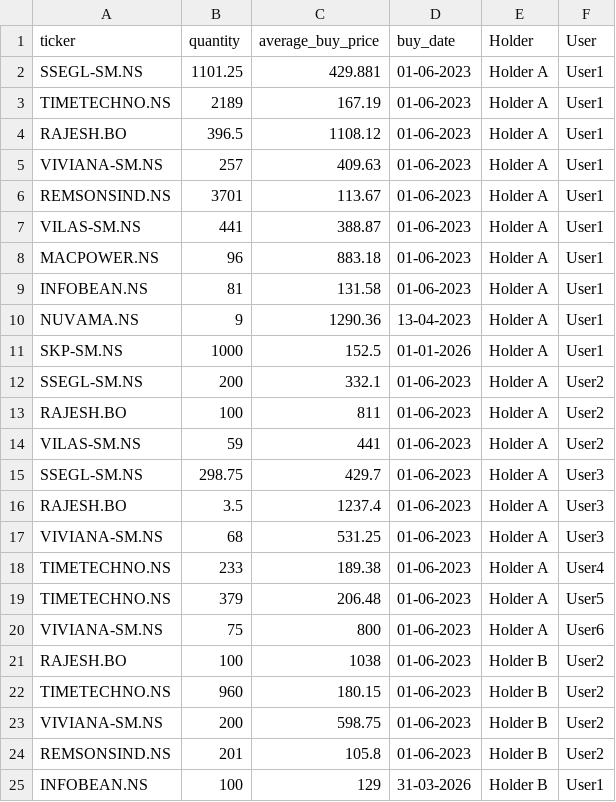
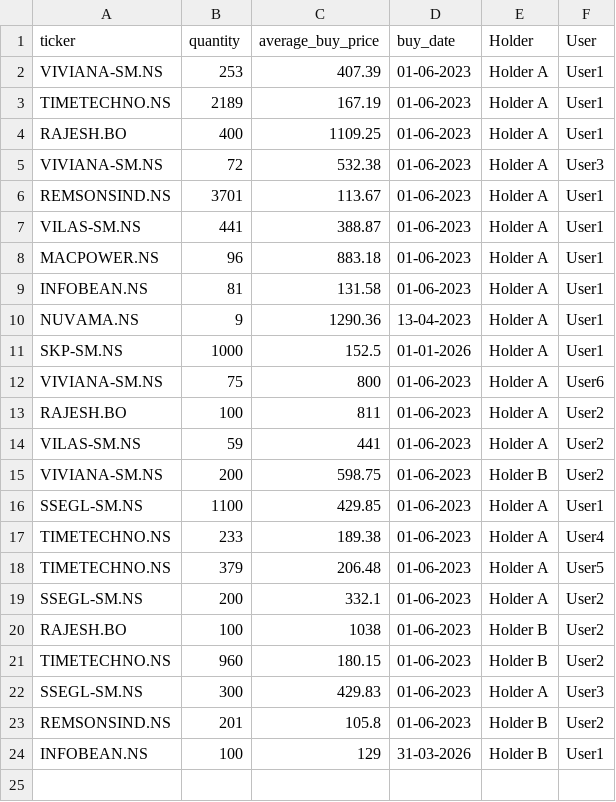
Before and after one commit to agdevops07/portfolio-tracker-gh, a CSV file: data/my_portfolio.csv, drawn as a sheet.

Commit message:
Holding Update

```diff
--- a/data/my_portfolio.csv
+++ b/data/my_portfolio.csv
@@ -1,6 +1,6 @@
 ticker,quantity,average_buy_price,buy_date,Holder,User
-SSEGL-SM.NS,1101.25,429.881,01-06-2023,Holder A,User1
+VIVIANA-SM.NS,253,407.39,01-06-2023,Holder A,User1
 TIMETECHNO.NS,2189,167.19,01-06-2023,Holder A,User1
-RAJESH.BO,396.5,1108.12,01-06-2023,Holder A,User1
-VIVIANA-SM.NS,257,409.63,01-06-2023,Holder A,User1
+RAJESH.BO,400,1109.25,01-06-2023,Holder A,User1
+VIVIANA-SM.NS,72,532.38,01-06-2023,Holder A,User3
 REMSONSIND.NS,3701,113.67,01-06-2023,Holder A,User1
@@ -11,14 +11,13 @@ NUVAMA.NS,9,1290.36,13-04-2023,Holder A,User1
 SKP-SM.NS,1000,152.5,01-01-2026,Holder A,User1
-SSEGL-SM.NS,200,332.1,01-06-2023,Holder A,User2
+VIVIANA-SM.NS,75,800,01-06-2023,Holder A,User6
 RAJESH.BO,100,811,01-06-2023,Holder A,User2
 VILAS-SM.NS,59,441,01-06-2023,Holder A,User2
-SSEGL-SM.NS,298.75,429.7,01-06-2023,Holder A,User3
-RAJESH.BO,3.5,1237.4,01-06-2023,Holder A,User3
-VIVIANA-SM.NS,68,531.25,01-06-2023,Holder A,User3
+VIVIANA-SM.NS,200,598.75,01-06-2023,Holder B,User2
+SSEGL-SM.NS,1100,429.85,01-06-2023,Holder A,User1
 TIMETECHNO.NS,233,189.38,01-06-2023,Holder A,User4
 TIMETECHNO.NS,379,206.48,01-06-2023,Holder A,User5
-VIVIANA-SM.NS,75,800,01-06-2023,Holder A,User6
+SSEGL-SM.NS,200,332.1,01-06-2023,Holder A,User2
 RAJESH.BO,100,1038,01-06-2023,Holder B,User2
 TIMETECHNO.NS,960,180.15,01-06-2023,Holder B,User2
-VIVIANA-SM.NS,200,598.75,01-06-2023,Holder B,User2
+SSEGL-SM.NS,300,429.83,01-06-2023,Holder A,User3
 REMSONSIND.NS,201,105.8,01-06-2023,Holder B,User2
```
